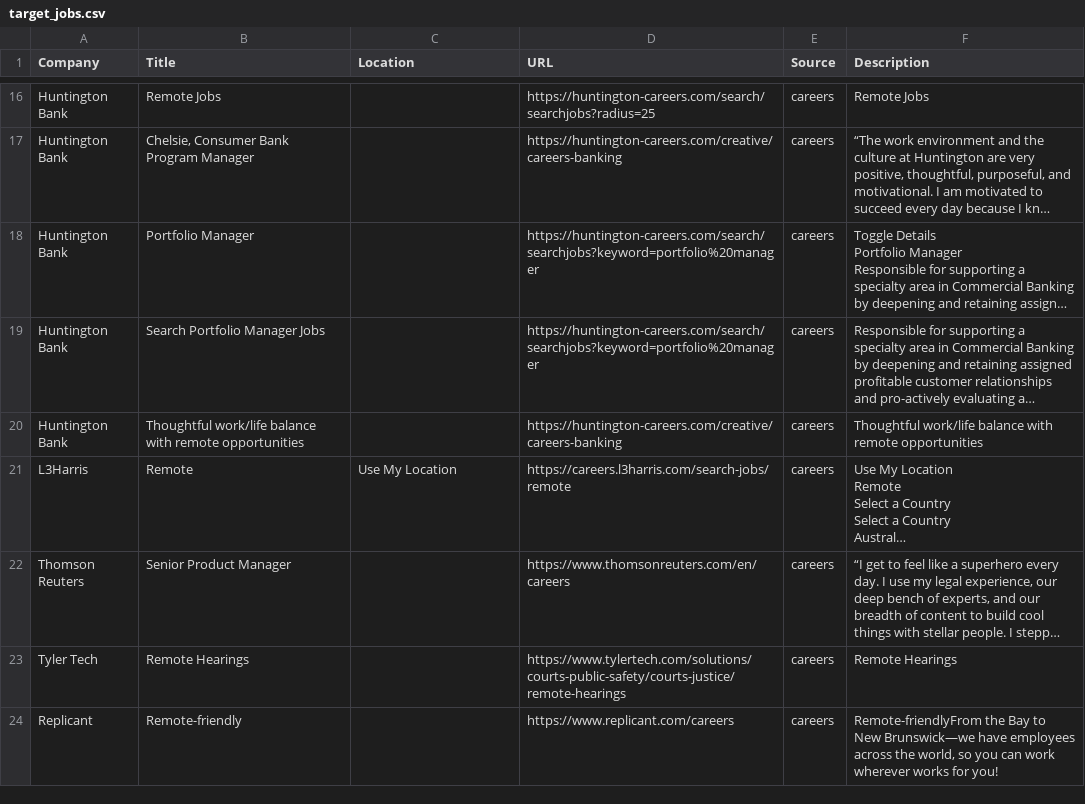
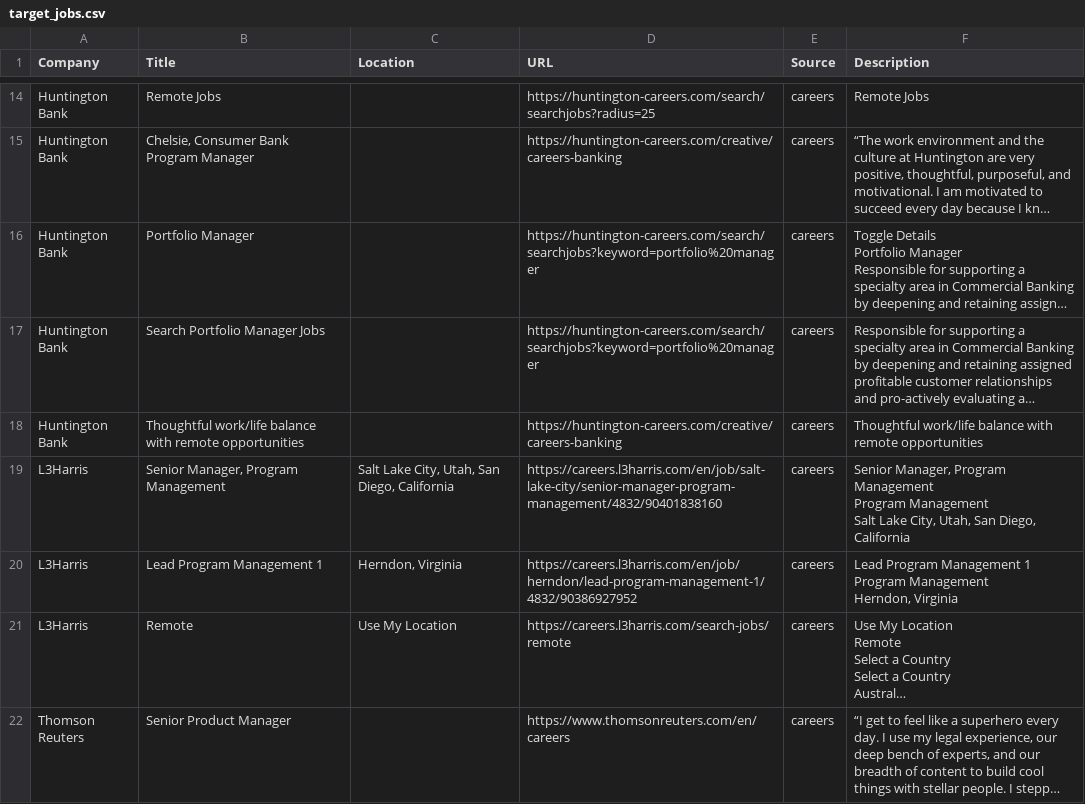
Before and after one commit to starstead/job-scraper, a CSV file: results/target_jobs.csv, drawn as a sheet; only a part is shown, gaps mark what is left out; the shorter side is filled out with more unchanged rows; long unchanged cells end in …; ↵ is a line break in a cell; the diff covers the shown part only; the diff names each change by its address in the sheet, - before the commit and + after, or states it on an @@ line.

```diff
--- a/results/target_jobs.csv
+++ b/results/target_jobs.csv
+row 19: L3Harris | Senior Manager, Program Management | Salt Lake City, Utah, San Diego, California | https://careers.l3harris.com/en/job/salt-lake-city/senior-manager-program-management/4832/90401838160 | careers | Senior Manager, Program Management ↵ Program Management ↵ Salt Lake City, Utah, San Diego, California
+row 20: L3Harris | Lead Program Management 1 | Herndon, Virginia | https://careers.l3harris.com/en/job/herndon/lead-program-management-1/4832/90386927952 | careers | Lead Program Management 1 ↵ Program Management ↵ Herndon, Virginia
```
Also changed, not shown: 3 added rows, 3 removed rows, 4 moved rows and 5 edited cells elsewhere in this file, 1 other file.
